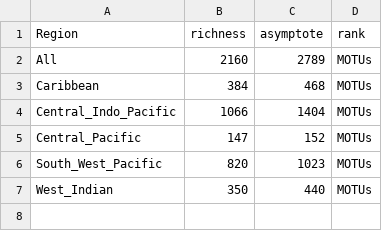
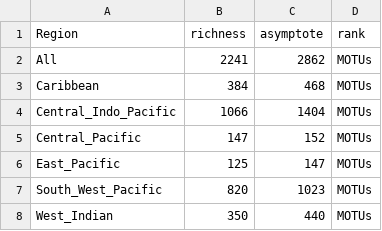
Before and after one commit to virginiemarques/Global_eDNA, a CSV file: outputs/03_accumulation_curves/asymptotes_MOTUs.csv, drawn as a sheet.

```diff
--- a/outputs/03_accumulation_curves/asymptotes_MOTUs.csv
+++ b/outputs/03_accumulation_curves/asymptotes_MOTUs.csv
@@ -1,3 +1,3 @@
 "Region","richness","asymptote","rank"
-"All",2160,2789,"MOTUs"
+"All",2241,2862,"MOTUs"
 "Caribbean",384,468,"MOTUs"
@@ -5,2 +5,3 @@
 "Central_Pacific",147,152,"MOTUs"
+"East_Pacific",125,147,"MOTUs"
 "South_West_Pacific",820,1023,"MOTUs"
```
Also changed, not shown: metadata/Metadata_eDNA_global_V6.csv, outputs/03_accumulation_curves/asymptotes_family.csv, 14 other files.
